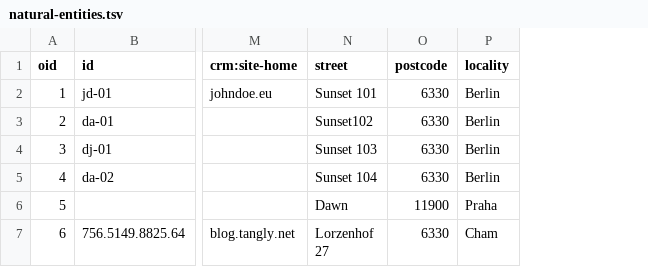
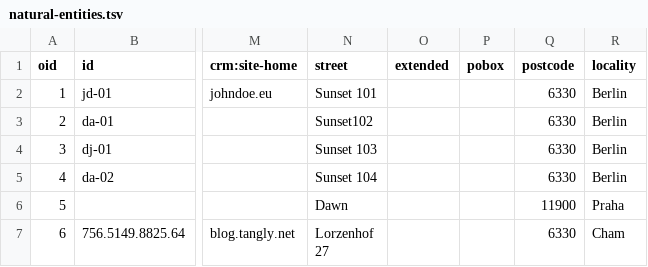
Before and after one commit to tangly-team/tangly-os, a TSV file: net.tangly.erp-integration/src/main/resources/net/tangly/customers/natural-entities.tsv, drawn as a sheet; only a part is shown, gaps mark what is left out; the diff names each change by its address in the sheet, - before the commit and + after, or states it on an @@ line.

```diff
--- a/net.tangly.erp-integration/src/main/resources/net/tangly/customers/natural-entities.tsv
+++ b/net.tangly.erp-integration/src/main/resources/net/tangly/customers/natural-entities.tsv
+column O (extended), empty
+column P (pobox), empty
```
Also changed, not shown: net.tangly.erp-integration/src/main/resources/net/tangly/customers/contracts.tsv, net.tangly.erp-integration/src/main/resources/net/tangly/customers/legal-entities.tsv, 8 other files.
